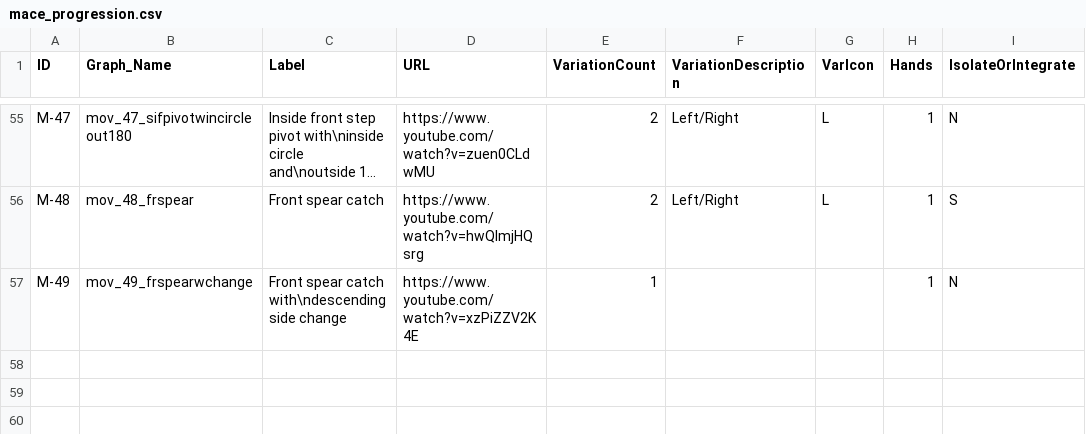
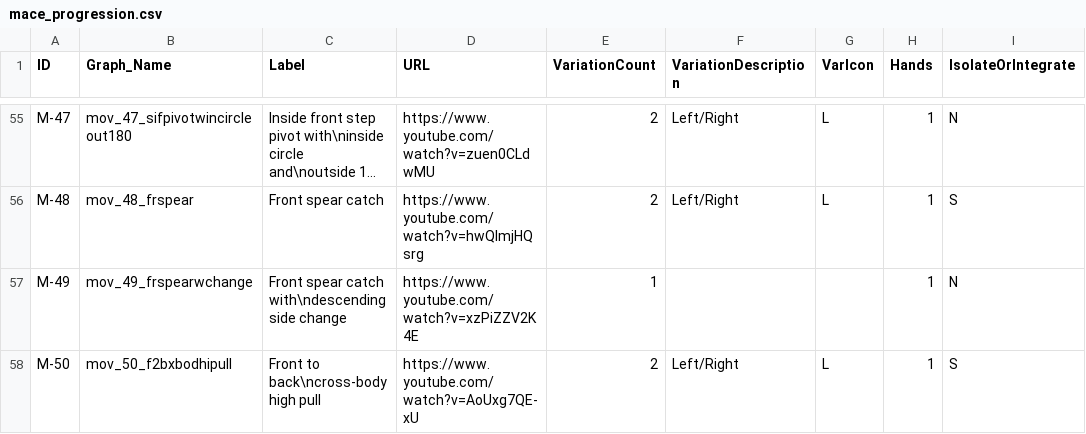
Before and after one commit to dznz/wildman-skill-trees, a CSV file: src/mace/mace_progression.csv, drawn as a sheet; only a part is shown, gaps mark what is left out; long unchanged cells end in ….

Commit message:
feat(mace_progression): add M-50

```diff
--- a/src/mace/mace_progression.csv
+++ b/src/mace/mace_progression.csv
@@ -57 +57,2 @@ M-48,mov_48_frspear,Front spear catch,https://www.youtube.com/watch?v=hwQlmjHQsr
 M-49,mov_49_frspearwchange,Front spear catch with\ndescending side change,https://www.youtube.com/watch?v=xzPiZZV2K4E,1,,,1,N
+M-50,mov_50_f2bxbodhipull,Front to back\ncross-body high pull,https://www.youtube.com/watch?v=AoUxg7QE-xU,2,Left/Right,L,1,S
```
Also changed, not shown: 4 other files.
